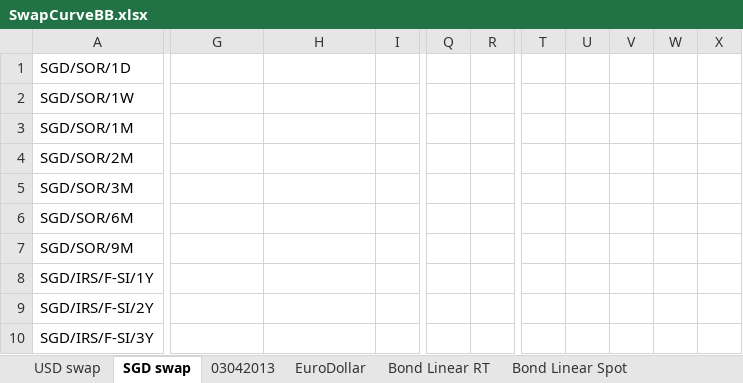
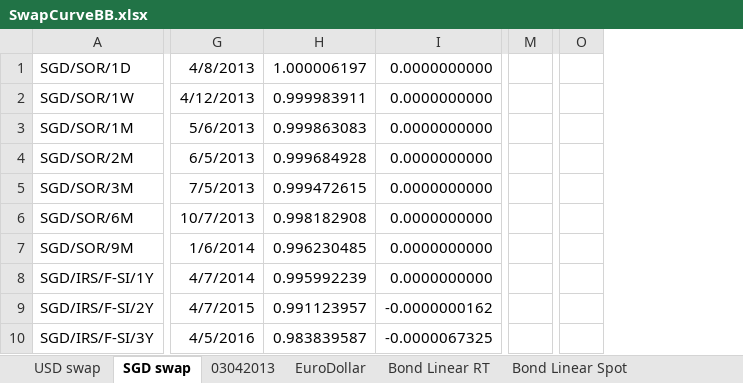
Before and after one commit to michaelhukun/DymonRepo, an Excel workbook: DymonProject/DymonProject/SwapCurveBB.xlsx, sheet SGD swap, drawn as a sheet; only a part is shown, gaps mark what is left out; values as stored, in another font and other column widths than the file's, no borders; removed rows and columns are numbered as before the commit, all else as after; the diff covers the shown part only; the diff names each change by its address in the sheet, - before the commit and + after, or states it on an @@ line.

```diff
--- a/DymonProject/DymonProject/SwapCurveBB.xlsx (sheet SGD swap)
+++ b/DymonProject/DymonProject/SwapCurveBB.xlsx (sheet SGD swap)
-column I, empty
+column I, rows 1-10: 0.0000000000 | 0.0000000000 | 0.0000000000 | 0.0000000000 | 0.0000000000 | 0.0000000000 | 0.0000000000 | 0.0000000000 | -0.0000000162 | -0.0000067325
+column M, empty
+column O, empty
-column Q, empty
-column R, empty
-column T, empty
-column U, empty
-column V, empty
-column W, empty
-column X, empty
-G1: (empty)
+G1: 4/8/2013
-H1: (empty)
+H1: 1.000006197
-G2: (empty)
+G2: 4/12/2013
-H2: (empty)
+H2: 0.999983911
-G3: (empty)
+G3: 5/6/2013
-H3: (empty)
+H3: 0.999863083
-G4: (empty)
+G4: 6/5/2013
-H4: (empty)
+H4: 0.999684928
-G5: (empty)
+G5: 7/5/2013
-H5: (empty)
+H5: 0.999472615
-G6: (empty)
+G6: 10/7/2013
-H6: (empty)
+H6: 0.998182908
-G7: (empty)
+G7: 1/6/2014
-H7: (empty)
+H7: 0.996230485
-G8: (empty)
+G8: 4/7/2014
-H8: (empty)
+H8: 0.995992239
-G9: (empty)
+G9: 4/7/2015
-H9: (empty)
+H9: 0.991123957
-G10: (empty)
+G10: 4/5/2016
-H10: (empty)
+H10: 0.983839587
```
Also changed, not shown: 19 edited cells elsewhere in this sheet, sheet USD swap, sheet Bond Linear RT, 1 other file.
